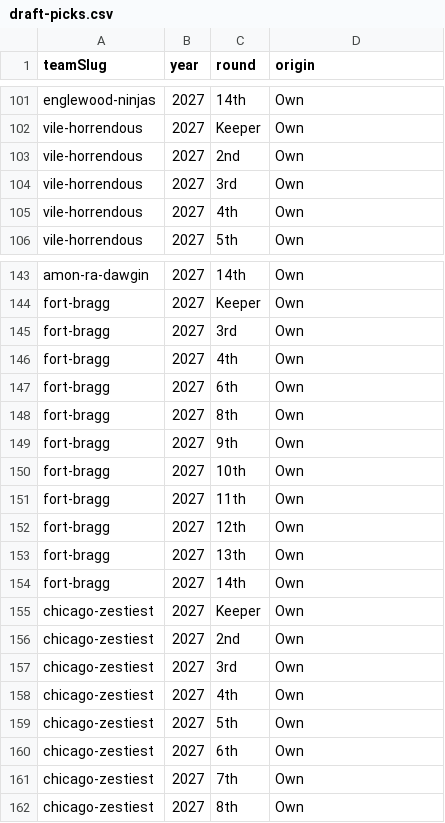
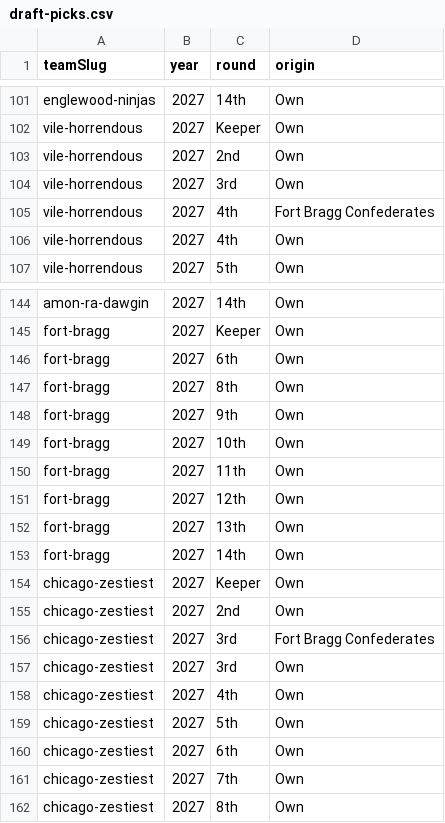
Before and after one commit to Scav-game/MakeFantasyGreatAgain, a CSV file: data/draft-picks.csv, drawn as a sheet; only a part is shown, gaps mark what is left out.

Commit message:
Sync rosters from ESPN and fix draft-pick trade entries
Pulls the live ESPN league state into rosters.csv (trades, waiver adds/
drops since last sync) and fixes a cascading find/replace slip in the
manual draft-picks.csv trade edit that had dropped Vile Horrendous's own
2027 14th and duplicated Fort Bragg's.

```diff
--- a/data/draft-picks.csv
+++ b/data/draft-picks.csv
@@ -104,2 +104,3 @@ vile-horrendous,2027,2nd,Own
 vile-horrendous,2027,3rd,Own
+vile-horrendous,2027,4th,Fort Bragg Confederates
 vile-horrendous,2027,4th,Own
@@ -144,4 +145,2 @@ amon-ra-dawgin,2027,14th,Own
 fort-bragg,2027,Keeper,Own
-fort-bragg,2027,3rd,Own
-fort-bragg,2027,4th,Own
 fort-bragg,2027,6th,Own
@@ -156,2 +155,3 @@ chicago-zestiest,2027,Keeper,Own
 chicago-zestiest,2027,2nd,Own
+chicago-zestiest,2027,3rd,Fort Bragg Confederates
 chicago-zestiest,2027,3rd,Own
```
